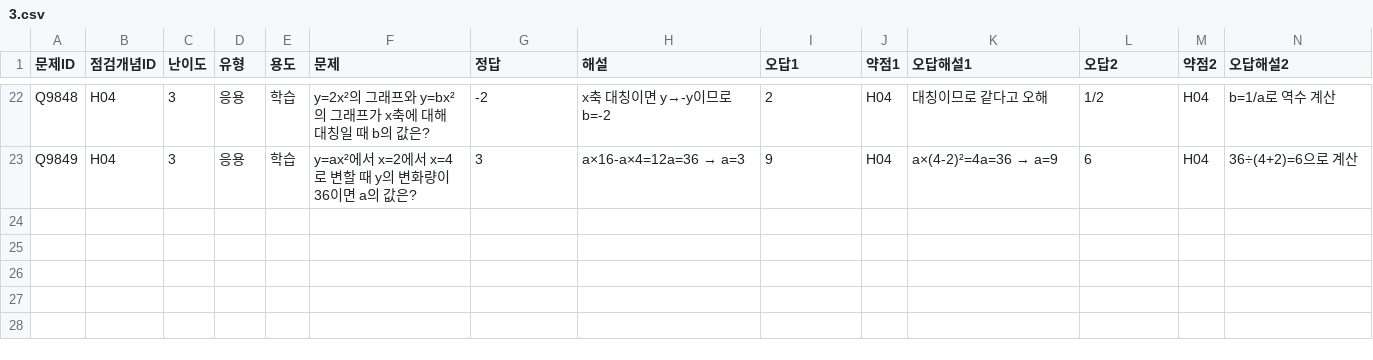
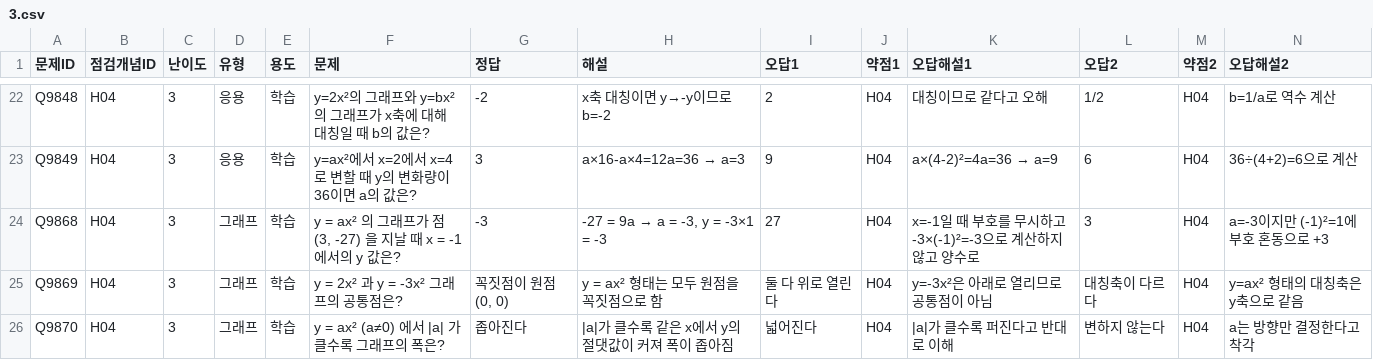
Before and after one commit to wataryu00-boop/math-diagnostic, a CSV file: problems/H04/3.csv, drawn as a sheet; only a part is shown, gaps mark what is left out; rows hold the shown columns only; the diff names each change by its address in the sheet, - before the commit and + after, or states it on an @@ line.

```diff
--- a/problems/H04/3.csv
+++ b/problems/H04/3.csv
+row 24: Q9868 | H04 | 3 | 그래프 | 학습 | y = ax² 의 그래프가 점 (3, -27) 을 지날 때 x = -1 에서의 y 값은? | -3 | -27 = 9a → a = -3, y = -3×1 = -3 | 27 | H04 | x=-1일 때 부호를 무시하고 -3×(-1)²=-3으로 계산하지 않고 양수로 | 3 | H04 | a=-3이지만 (-1)²=1에 부호 혼동으로 +3
+row 25: Q9869 | H04 | 3 | 그래프 | 학습 | y = 2x² 과 y = -3x² 그래프의 공통점은? | 꼭짓점이 원점 (0, 0) | y = ax² 형태는 모두 원점을 꼭짓점으로 함 | 둘 다 위로 열린다 | H04 | y=-3x²은 아래로 열리므로 공통점이 아님 | 대칭축이 다르다 | H04 | y=ax² 형태의 대칭축은 y축으로 같음
+row 26: Q9870 | H04 | 3 | 그래프 | 학습 | y = ax² (a≠0) 에서 |a| 가 클수록 그래프의 폭은? | 좁아진다 | |a|가 클수록 같은 x에서 y의 절댓값이 커져 폭이 좁아짐 | 넓어진다 | H04 | |a|가 클수록 퍼진다고 반대로 이해 | 변하지 않는다 | H04 | a는 방향만 결정한다고 착각
```
Also changed, not shown: problems/H04/1.csv, problems/H04/2.csv.
